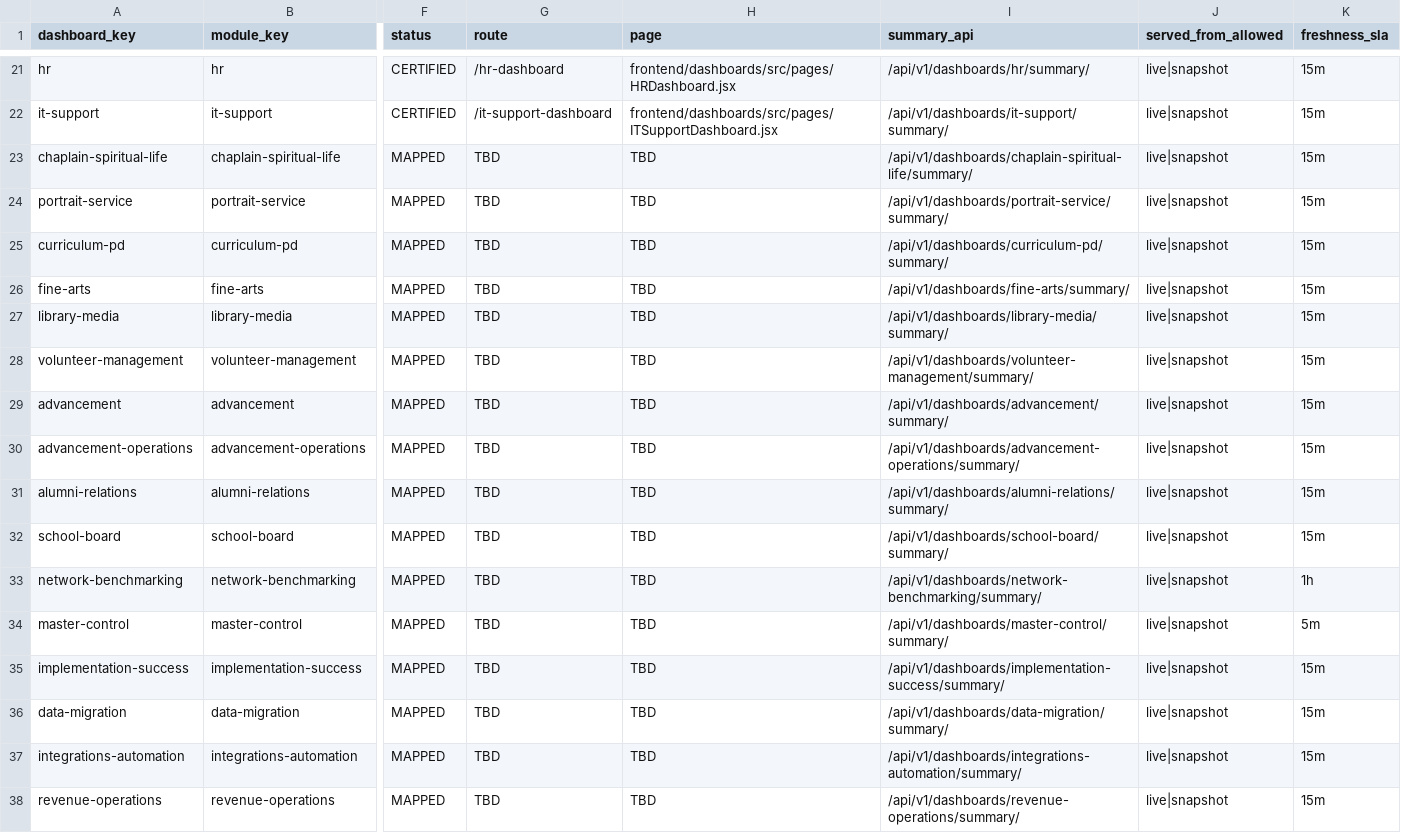
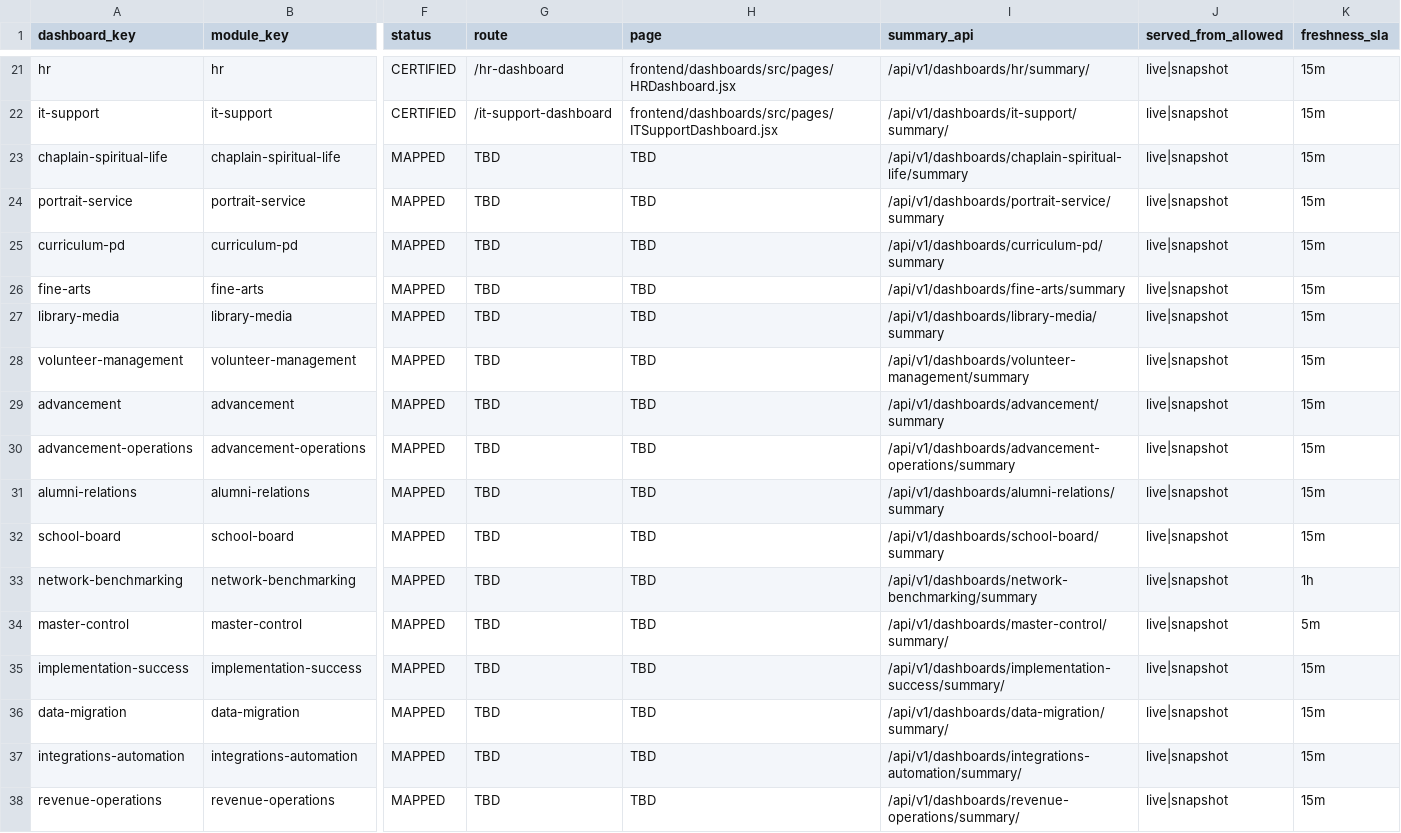
Before and after one commit to Arete0920/Crown-CSMS, a CSV file: docs/dashboard-completion/DASHBOARD_CERTIFICATION_MATRIX_V2.csv, drawn as a sheet; only a part is shown, gaps mark what is left out; the diff names each change by its address in the sheet, - before the commit and + after, or states it on an @@ line.

```diff
--- a/docs/dashboard-completion/DASHBOARD_CERTIFICATION_MATRIX_V2.csv
+++ b/docs/dashboard-completion/DASHBOARD_CERTIFICATION_MATRIX_V2.csv
-I23 (summary_api): /api/v1/dashboards/chaplain-spiritual-life/summary/
+I23 (summary_api): /api/v1/dashboards/chaplain-spiritual-life/summary
-I24 (summary_api): /api/v1/dashboards/portrait-service/summary/
+I24 (summary_api): /api/v1/dashboards/portrait-service/summary
-I25 (summary_api): /api/v1/dashboards/curriculum-pd/summary/
+I25 (summary_api): /api/v1/dashboards/curriculum-pd/summary
-I26 (summary_api): /api/v1/dashboards/fine-arts/summary/
+I26 (summary_api): /api/v1/dashboards/fine-arts/summary
-I27 (summary_api): /api/v1/dashboards/library-media/summary/
+I27 (summary_api): /api/v1/dashboards/library-media/summary
-I28 (summary_api): /api/v1/dashboards/volunteer-management/summary/
+I28 (summary_api): /api/v1/dashboards/volunteer-management/summary
-I29 (summary_api): /api/v1/dashboards/advancement/summary/
+I29 (summary_api): /api/v1/dashboards/advancement/summary
-I30 (summary_api): /api/v1/dashboards/advancement-operations/summary/
+I30 (summary_api): /api/v1/dashboards/advancement-operations/summary
-I31 (summary_api): /api/v1/dashboards/alumni-relations/summary/
+I31 (summary_api): /api/v1/dashboards/alumni-relations/summary
-I32 (summary_api): /api/v1/dashboards/school-board/summary/
+I32 (summary_api): /api/v1/dashboards/school-board/summary
-I33 (summary_api): /api/v1/dashboards/network-benchmarking/summary/
+I33 (summary_api): /api/v1/dashboards/network-benchmarking/summary
```
